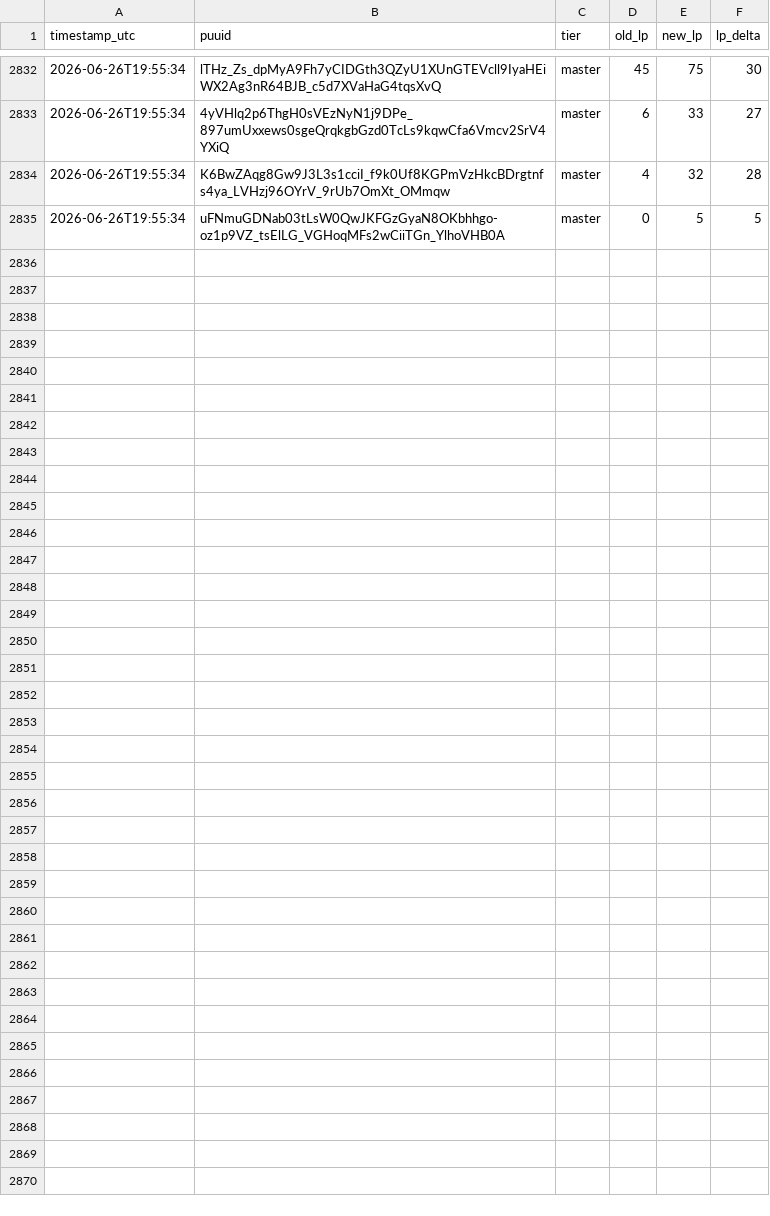
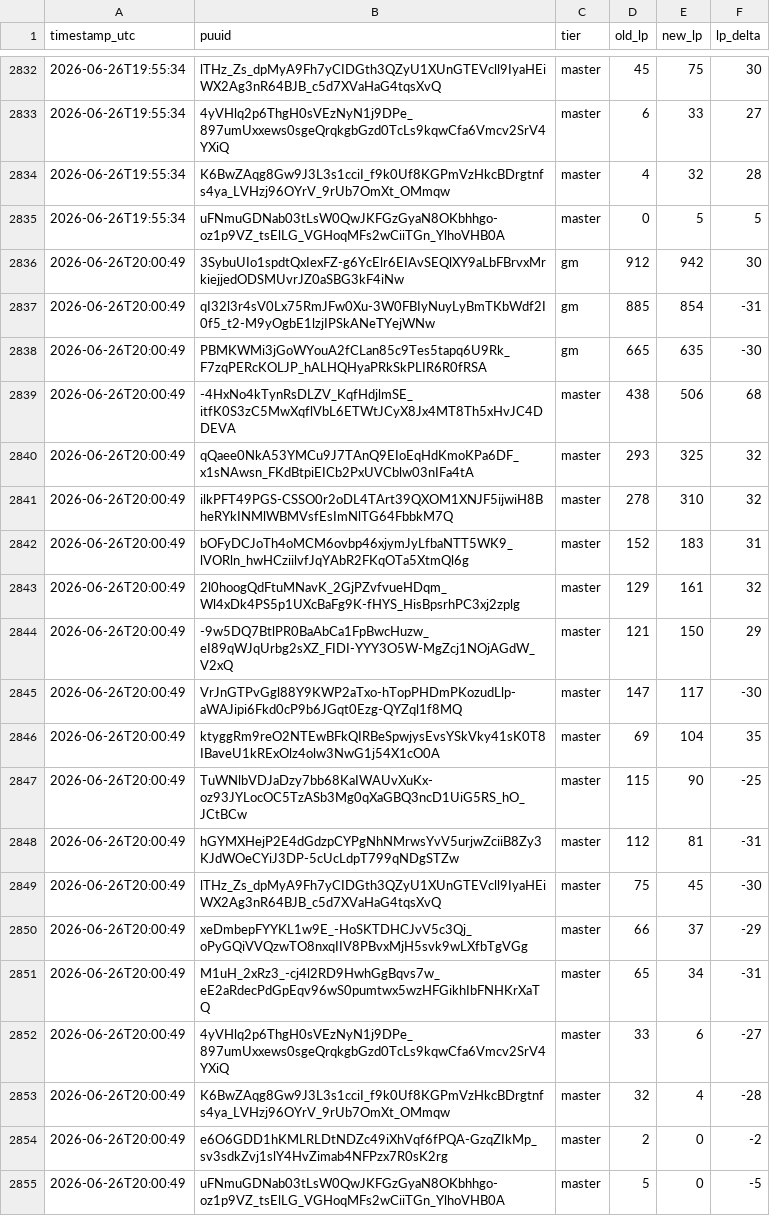
Before and after one commit to aasilvestre/lol-flex-tracker-2, a CSV file: data/lp_changes.csv, drawn as a sheet; only a part is shown, gaps mark what is left out.

```diff
--- a/data/lp_changes.csv
+++ b/data/lp_changes.csv
@@ -2835 +2835,21 @@ timestamp_utc,puuid,tier,old_lp,new_lp,lp_delta
 2026-06-26T19:55:34,uFNmuGDNab03tLsW0QwJKFGzGyaN8OKbhhgo-oz1p9VZ_tsElLG_VGHoqMFs2wCiiTGn_YlhoVHB0A,master,0,5,5
+2026-06-26T20:00:49,3SybuUIo1spdtQxIexFZ-g6YcElr6EIAvSEQlXY9aLbFBrvxMrkiejjedODSMUvrJZ0aSBG3kF4iNw,gm,912,942,30
+2026-06-26T20:00:49,qI32l3r4sV0Lx75RmJFw0Xu-3W0FBIyNuyLyBmTKbWdf2I0f5_t2-M9yOgbE1lzjIPSkANeTYejWNw,gm,885,854,-31
+2026-06-26T20:00:49,PBMKWMi3jGoWYouA2fCLan85c9Tes5tapq6U9Rk_F7zqPERcKOLJP_hALHQHyaPRkSkPLIR6R0fRSA,gm,665,635,-30
+2026-06-26T20:00:49,-4HxNo4kTynRsDLZV_KqfHdjlmSE_itfK0S3zC5MwXqflVbL6ETWtJCyX8Jx4MT8Th5xHvJC4DDEVA,master,438,506,68
+2026-06-26T20:00:49,qQaee0NkA53YMCu9J7TAnQ9EIoEqHdKmoKPa6DF_x1sNAwsn_FKdBtpiEICb2PxUVCblw03nIFa4tA,master,293,325,32
+2026-06-26T20:00:49,ilkPFT49PGS-CSSO0r2oDL4TArt39QXOM1XNJF5ijwiH8BheRYkINMlWBMVsfEsImNlTG64FbbkM7Q,master,278,310,32
+2026-06-26T20:00:49,bOFyDCJoTh4oMCM6ovbp46xjymJyLfbaNTT5WK9_lVORln_hwHCziilvfJqYAbR2FKqOTa5XtmQl6g,master,152,183,31
+2026-06-26T20:00:49,2l0hoogQdFtuMNavK_2GjPZvfvueHDqm_Wl4xDk4PS5p1UXcBaFg9K-fHYS_HisBpsrhPC3xj2zplg,master,129,161,32
+2026-06-26T20:00:49,-9w5DQ7BtlPR0BaAbCa1FpBwcHuzw_eI89qWJqUrbg2sXZ_FIDI-YYY3O5W-MgZcj1NOjAGdW_V2xQ,master,121,150,29
+2026-06-26T20:00:49,VrJnGTPvGgl88Y9KWP2aTxo-hTopPHDmPKozudLlp-aWAJipi6Fkd0cP9b6JGqt0Ezg-QYZql1f8MQ,master,147,117,-30
+2026-06-26T20:00:49,ktyggRm9reO2NTEwBFkQIRBeSpwjysEvsYSkVky41sK0T8IBaveU1kRExOlz4olw3NwG1j54X1cO0A,master,69,104,35
+2026-06-26T20:00:49,TuWNlbVDJaDzy7bb68KaIWAUvXuKx-oz93JYLocOC5TzASb3Mg0qXaGBQ3ncD1UiG5RS_hO_JCtBCw,master,115,90,-25
+2026-06-26T20:00:49,hGYMXHejP2E4dGdzpCYPgNhNMrwsYvV5urjwZciiB8Zy3KJdWOeCYiJ3DP-5cUcLdpT799qNDgSTZw,master,112,81,-31
+2026-06-26T20:00:49,lTHz_Zs_dpMyA9Fh7yCIDGth3QZyU1XUnGTEVcll9IyaHEiWX2Ag3nR64BJB_c5d7XVaHaG4tqsXvQ,master,75,45,-30
+2026-06-26T20:00:49,xeDmbepFYYKL1w9E_-HoSKTDHCJvV5c3Qj_oPyGQiVVQzwTO8nxqIIV8PBvxMjH5svk9wLXfbTgVGg,master,66,37,-29
+2026-06-26T20:00:49,M1uH_2xRz3_-cj4l2RD9HwhGgBqvs7w_eE2aRdecPdGpEqv96wS0pumtwx5wzHFGikhIbFNHKrXaTQ,master,65,34,-31
+2026-06-26T20:00:49,4yVHlq2p6ThgH0sVEzNyN1j9DPe_897umUxxews0sgeQrqkgbGzd0TcLs9kqwCfa6Vmcv2SrV4YXiQ,master,33,6,-27
+2026-06-26T20:00:49,K6BwZAqg8Gw9J3L3s1cciI_f9k0Uf8KGPmVzHkcBDrgtnfs4ya_LVHzj96OYrV_9rUb7OmXt_OMmqw,master,32,4,-28
+2026-06-26T20:00:49,e6O6GDD1hKMLRLDtNDZc49iXhVqf6fPQA-GzqZIkMp_sv3sdkZvj1slY4HvZimab4NFPzx7R0sK2rg,master,2,0,-2
+2026-06-26T20:00:49,uFNmuGDNab03tLsW0QwJKFGzGyaN8OKbhhgo-oz1p9VZ_tsElLG_VGHoqMFs2wCiiTGn_YlhoVHB0A,master,5,0,-5
```
Also changed, not shown: data/player_current.csv.
